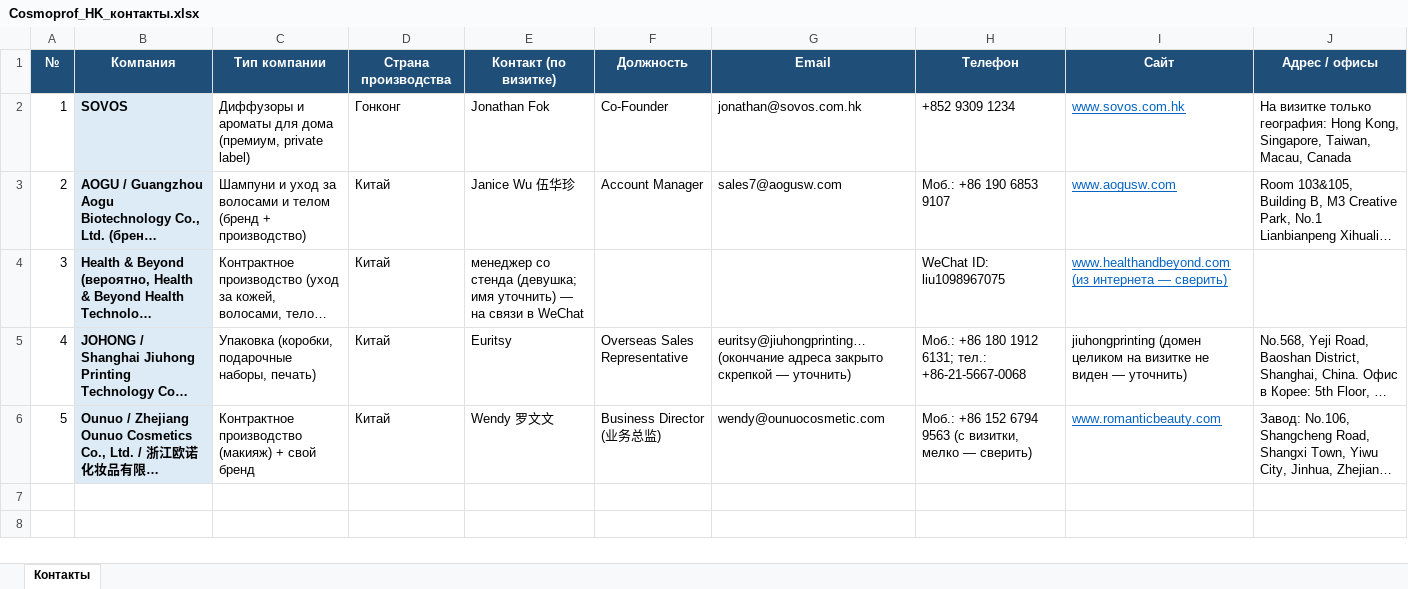
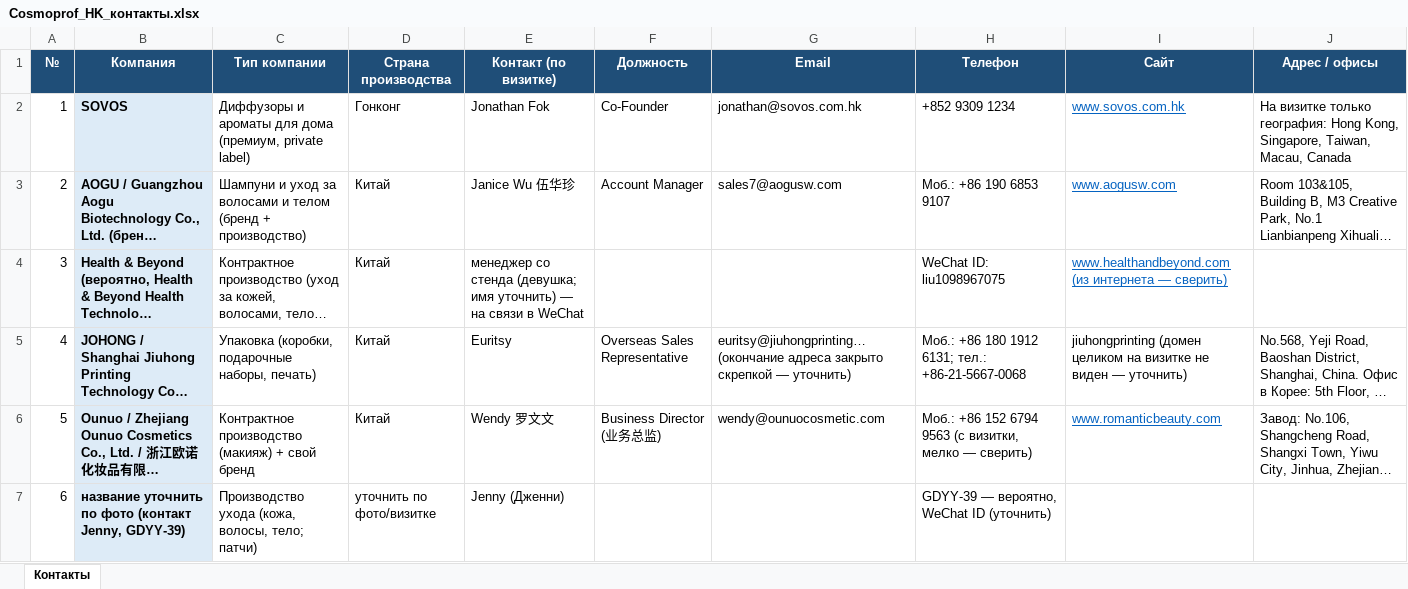
Before and after one commit to alimovpr/Claude, an Excel workbook: cosmopack-hk/cosmoprof/Cosmoprof_HK_контакты.xlsx, sheet Контакты, drawn as a sheet; long unchanged cells end in …; values as stored, in another font and other column widths than the file's, no borders; the diff names each change by its address in the sheet, - before the commit and + after, or states it on an @@ line.

```diff
--- a/cosmopack-hk/cosmoprof/Cosmoprof_HK_контакты.xlsx (sheet Контакты)
+++ b/cosmopack-hk/cosmoprof/Cosmoprof_HK_контакты.xlsx (sheet Контакты)
+row 7: 6 | название уточнить по фото (контакт Jenny, GDYY-39) | Производство ухода (кожа, волосы, тело; патчи) | уточнить по фото/визитке | Jenny (Дженни) |  |  | GDYY-39 — вероятно, WeChat ID (уточнить)
```
Also changed, not shown: cosmopack-hk/contacts.xlsx, cosmopack-hk/day1/Cosmopack_HK_день1_контакты.xlsx, 6 other files.
